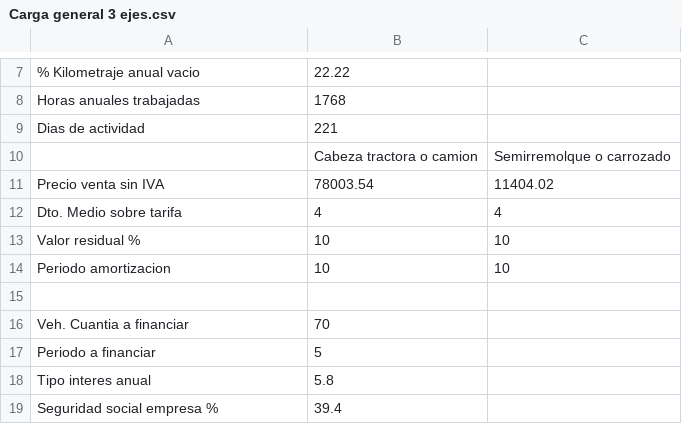
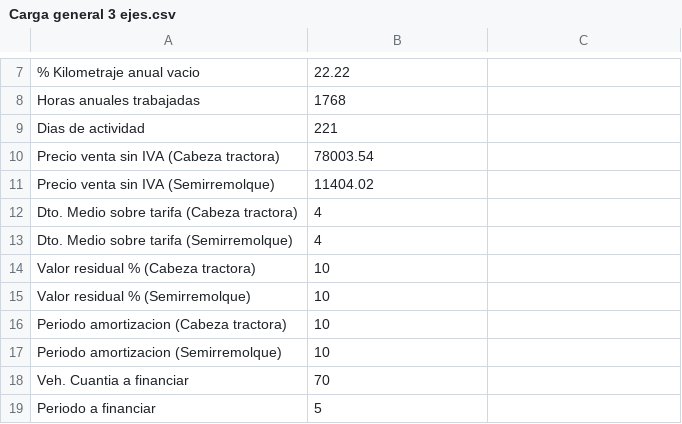
Before and after one commit to JVillotaMa/project2, a CSV file: src/app/api/mercancias/data/Carga general 3 ejes.csv, drawn as a sheet; only a part is shown, gaps mark what is left out; the shorter side is filled out with more unchanged rows; removed rows and columns are numbered as before the commit, all else as after; the diff names each change by its address in the sheet, - before the commit and + after, or states it on an @@ line.

Commit message:
change csv data

```diff
--- a/src/app/api/mercancias/data/Carga general 3 ejes.csv
+++ b/src/app/api/mercancias/data/Carga general 3 ejes.csv
-row 10:  | Cabeza tractora o camion | Semirremolque o carrozado
-row 11: Precio venta sin IVA | 78003.54 | 11404.02
-row 12: Dto. Medio sobre tarifa | 4 | 4
-row 13: Valor residual % | 10 | 10
-row 14: Periodo amortizacion | 10 | 10
-row 10: (empty)
+row 10: Precio venta sin IVA (Cabeza tractora) | 78003.54
+row 11: Precio venta sin IVA (Semirremolque) | 11404.02
+row 12: Dto. Medio sobre tarifa (Cabeza tractora) | 4
+row 13: Dto. Medio sobre tarifa (Semirremolque) | 4
+row 14: Valor residual % (Cabeza tractora) | 10
+row 15: Valor residual % (Semirremolque) | 10
+row 16: Periodo amortizacion (Cabeza tractora) | 10
+row 17: Periodo amortizacion (Semirremolque) | 10
```
Also changed, not shown: 11 other files.
